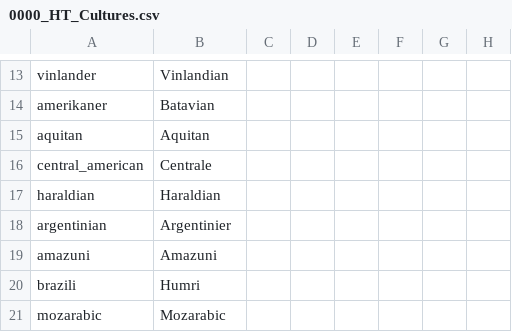
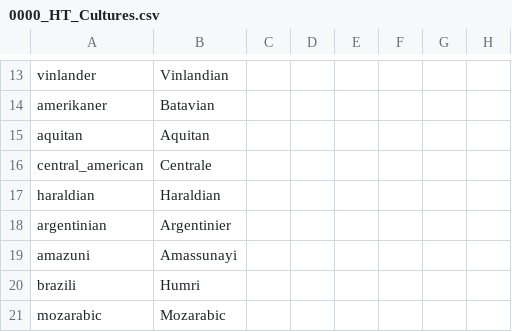
Before and after one commit to FeelsAtlasMan/Harald-s-Triumph-old-, a CSV file: [WIP]/[WIP]/localisation/0000_HT_Cultures.csv, drawn as a sheet; only a part is shown, gaps mark what is left out; the diff names each change by its address in the sheet, - before the commit and + after, or states it on an @@ line.

```diff
--- a/[WIP]/[WIP]/localisation/0000_HT_Cultures.csv
+++ b/[WIP]/[WIP]/localisation/0000_HT_Cultures.csv
-B19: Amazuni
+B19: Amassunayi
```
Also changed, not shown: [WIP]/[WIP]/localisation/0000_HT_Nations.csv, 8 other files.
